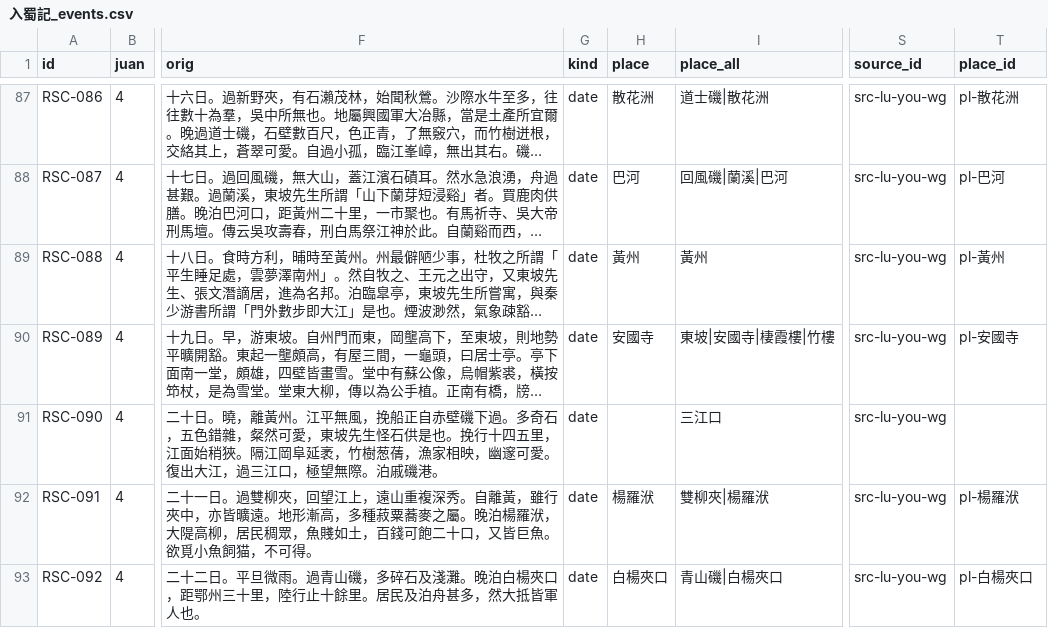
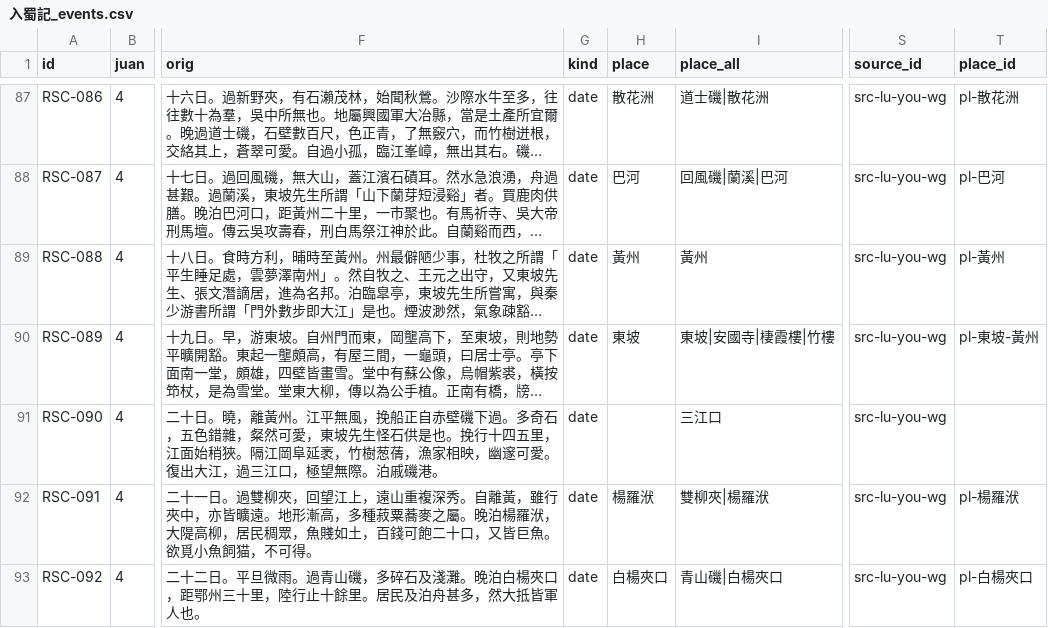
Before and after one commit to puremapping/changjiang-youji, a CSV file: data/events_v2/入蜀記_events.csv, drawn as a sheet; only a part is shown, gaps mark what is left out; long unchanged cells end in …; the diff names each change by its address in the sheet, - before the commit and + after, or states it on an @@ line.

```diff
--- a/data/events_v2/入蜀記_events.csv
+++ b/data/events_v2/入蜀記_events.csv
-H90 (place): 安國寺
+H90 (place): 東坡
-T90 (place_id): pl-安國寺
+T90 (place_id): pl-東坡-黃州
```
Also changed, not shown: data/base/intertexts.csv, data/events_v2/吳船錄_events.csv, 18 other files.
